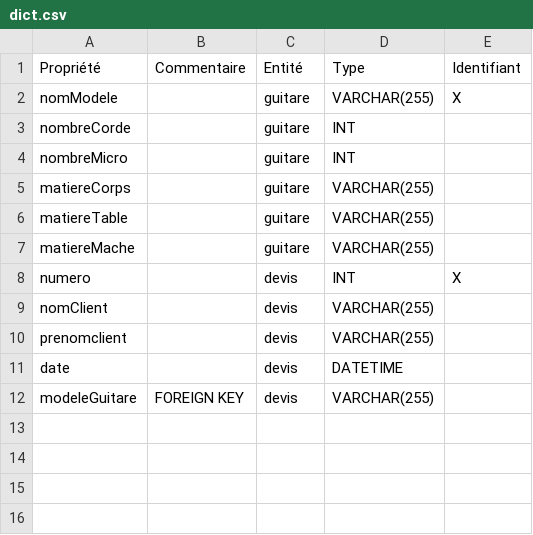
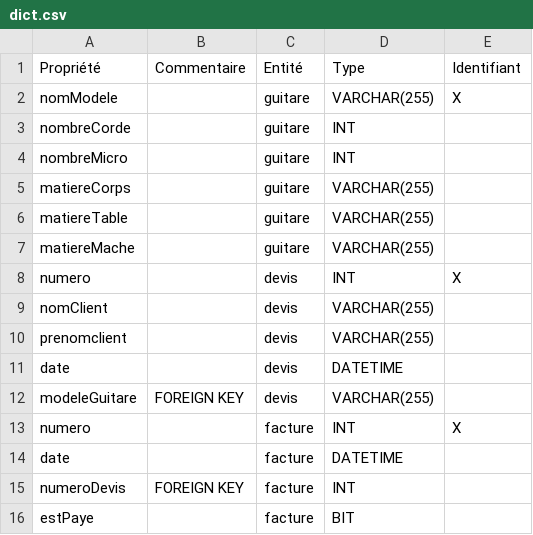
Before and after one commit to deozza/database-intro-exercices, a CSV file: Exercice-4/dict.csv, drawn as a sheet; the diff names each change by its address in the sheet, - before the commit and + after, or states it on an @@ line.

Commit message:
Update dict.csv

```diff
--- a/Exercice-4/dict.csv
+++ b/Exercice-4/dict.csv
+row 13: numero |  | facture | INT | X
+row 14: date |  | facture | DATETIME
+row 15: numeroDevis | FOREIGN KEY | facture | INT
+row 16: estPaye |  | facture | BIT
```
